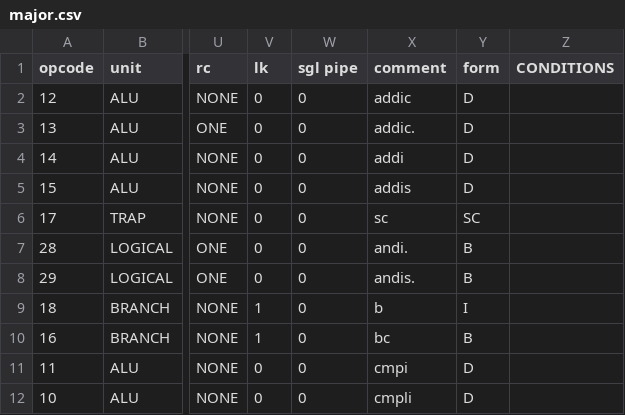
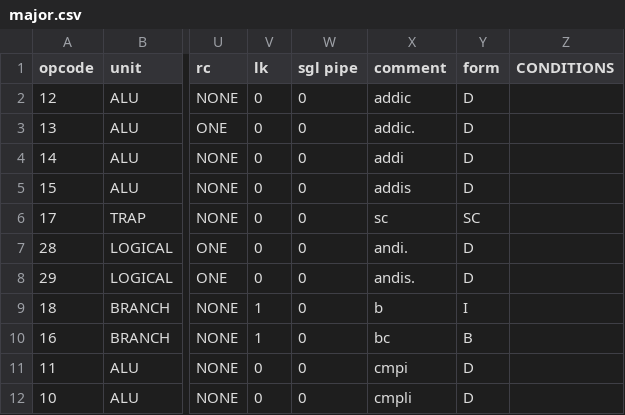
Before and after one commit to Libre-SOC-mirrors/openpower-isa, a CSV file: openpower/isatables/major.csv, drawn as a sheet; only a part is shown, gaps mark what is left out; the diff names each change by its address in the sheet, - before the commit and + after, or states it on an @@ line.

Commit message:
major: fix andi./andis. form

```diff
--- a/openpower/isatables/major.csv
+++ b/openpower/isatables/major.csv
-Y7:Y8 (form): B
+Y7:Y8 (form): D
```
